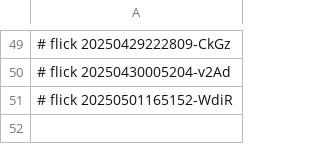
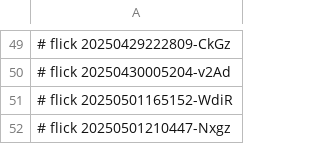
Before and after one commit to abikesa/the-dude, a CSV file: kitabo/aperitivo/.csv, drawn as a sheet; only a part is shown, gaps mark what is left out; the diff names each change by its address in the sheet, - before the commit and + after, or states it on an @@ line.

Commit message:
kitabo/aperitivo/.csv

```diff
--- a/kitabo/aperitivo/.csv
+++ b/kitabo/aperitivo/.csv
+row 52: # flick 20250501210447-Nxgz
```
